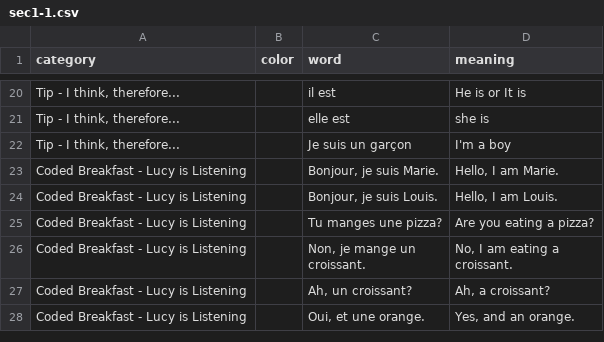
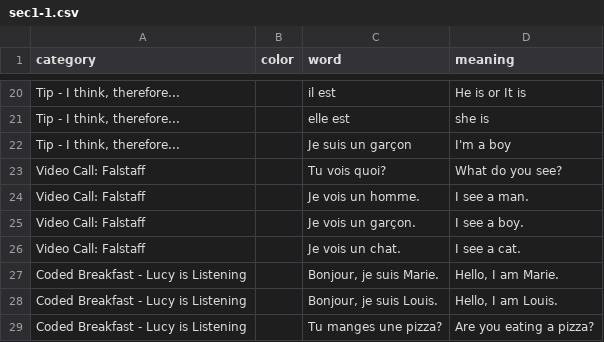
Before and after one commit to zhenni/French-Duolingo, a CSV file: sections/sec1-1.csv, drawn as a sheet; only a part is shown, gaps mark what is left out; the shorter side is filled out with more unchanged rows; the diff covers the shown part only; the diff names each change by its address in the sheet, - before the commit and + after, or states it on an @@ line.

Commit message:
add video call to sec1-1 sec1-2. Looks like they add some adventures too.

```diff
--- a/sections/sec1-1.csv
+++ b/sections/sec1-1.csv
+row 23: Video Call: Falstaff |  | Tu vois quoi? | What do you see?
+row 24: Video Call: Falstaff |  | Je vois un homme. | I see a man.
+row 25: Video Call: Falstaff |  | Je vois un garçon. | I see a boy.
+row 26: Video Call: Falstaff |  | Je vois un chat. | I see a cat.
```
Also changed, not shown: 30 added rows elsewhere in this file, sections/sec1-2.csv.
